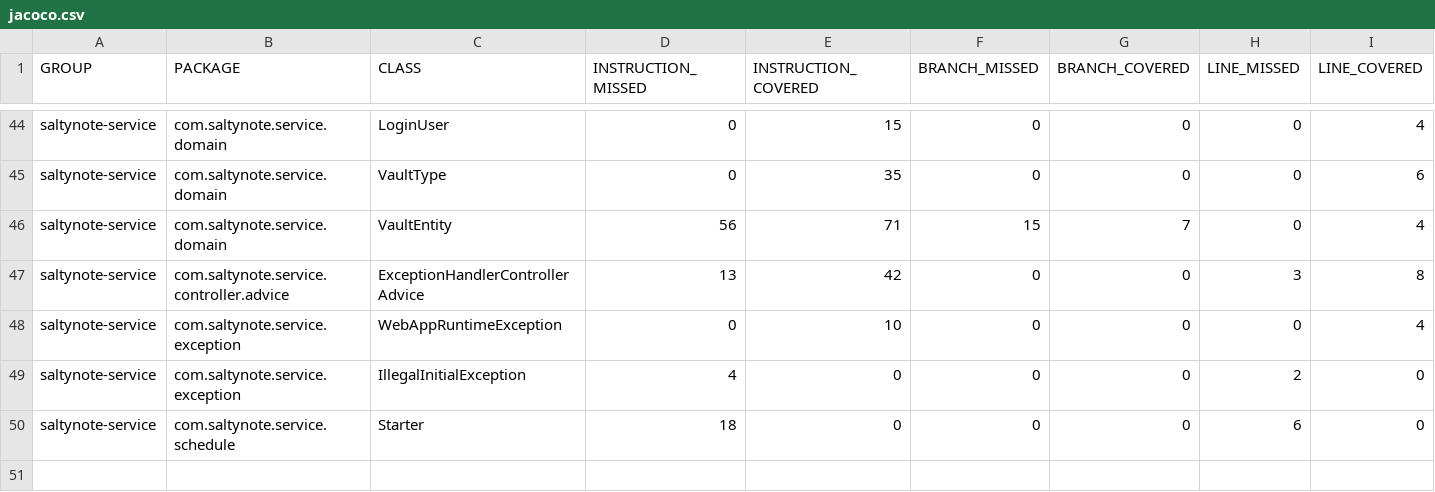
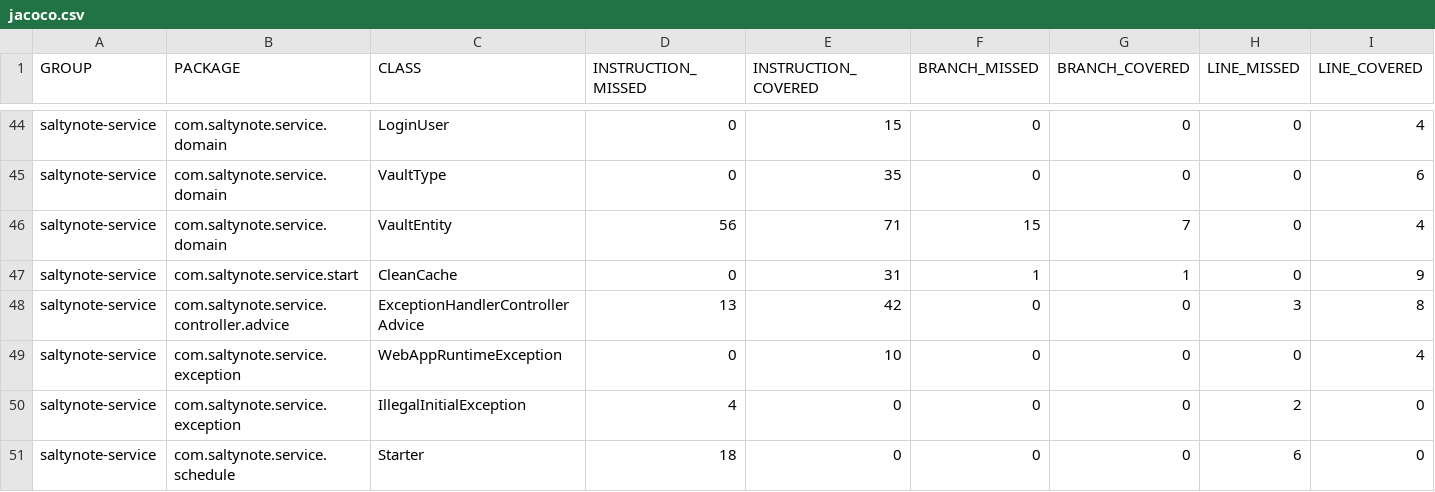
Before and after one commit to SaltyNote/saltynote-service, a CSV file: jacoco/jacoco.csv, drawn as a sheet; only a part is shown, gaps mark what is left out; rows hold the shown columns only; the diff names each change by its address in the sheet, - before the commit and + after, or states it on an @@ line.

```diff
--- a/jacoco/jacoco.csv
+++ b/jacoco/jacoco.csv
+row 47: saltynote-service | com.saltynote.service.start | CleanCache | 0 | 31 | 1 | 1 | 0 | 9
```
Also changed, not shown: 8 other files.
